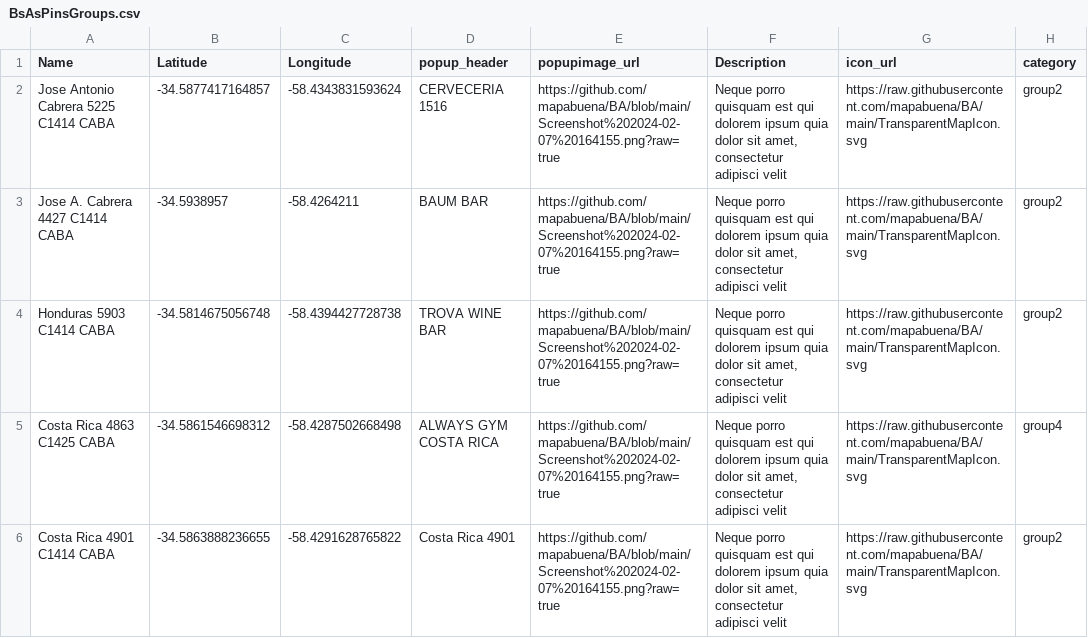
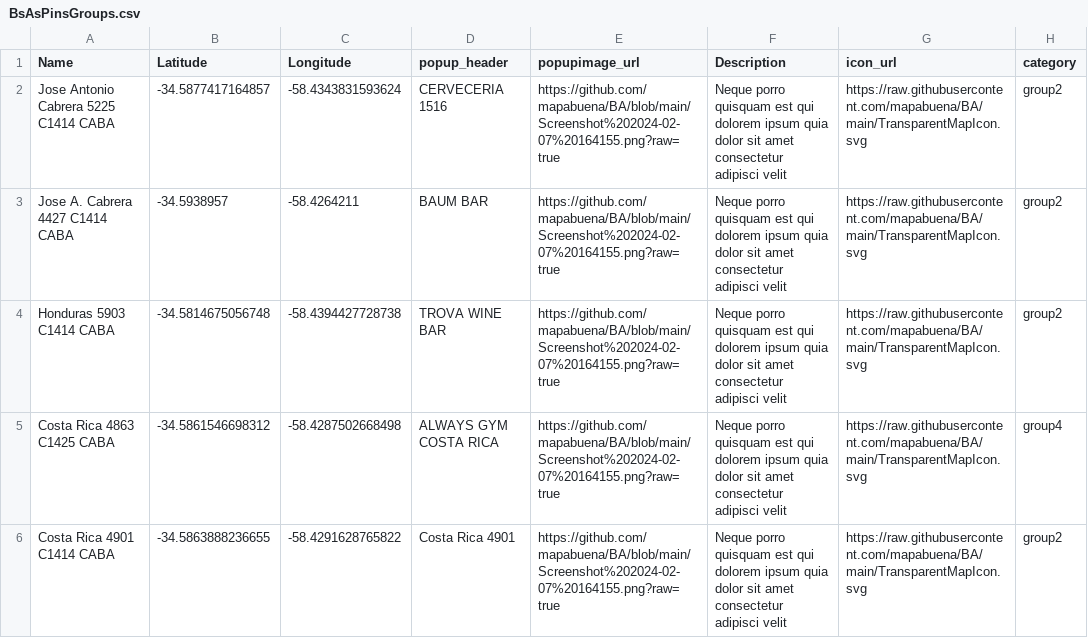
Before and after one commit to mapabuena/BA, a CSV file: BsAsPinsGroups.csv, drawn as a sheet; only a part is shown; the diff covers the shown part only; the diff names each change by its address in the sheet, - before the commit and + after, or states it on an @@ line.

Commit message:
Add files via upload

```diff
--- a/BsAsPinsGroups.csv
+++ b/BsAsPinsGroups.csv
-F2:F6 (Description): …dolor sit amet, consectetur adipisci…
+F2:F6 (Description): …dolor sit amet consectetur adipisci…
```
Also changed, not shown: 5 edited cells elsewhere in this file.
